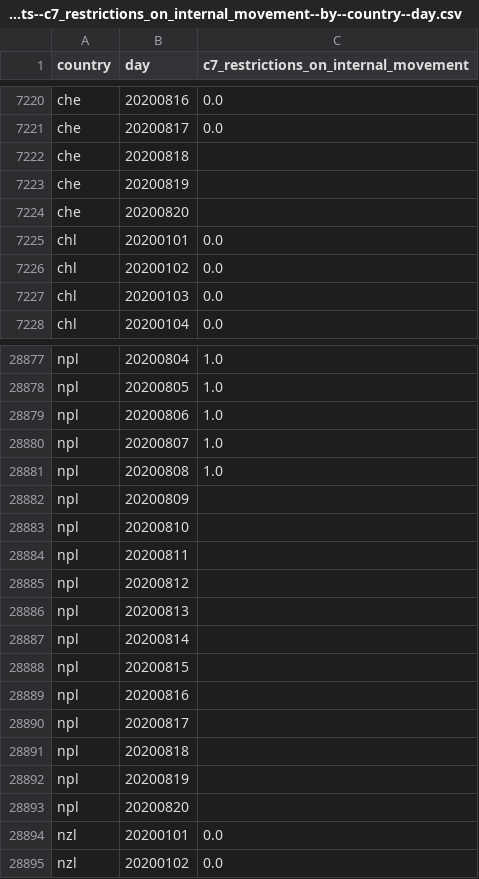
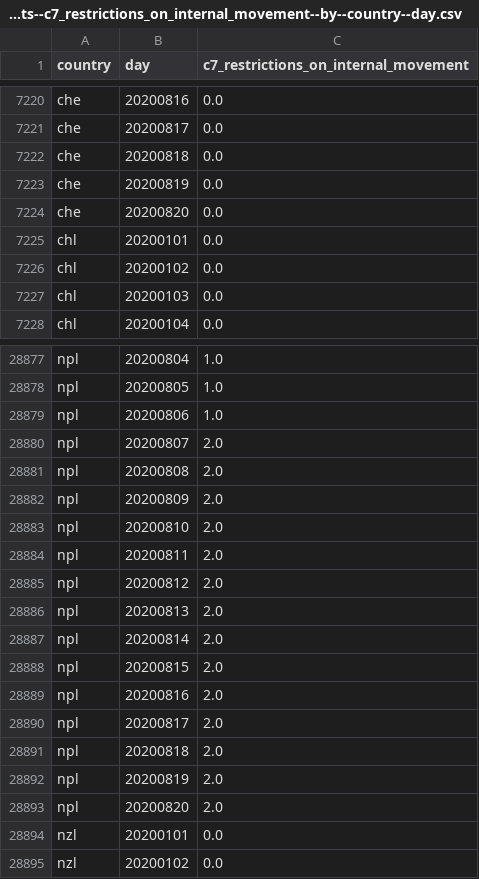
Before and after one commit to open-numbers/ddf--oxford--covid_government_response, a CSV file: ddf--datapoints--c7_restrictions_on_internal_movement--by--country--day.csv, drawn as a sheet; only a part is shown, gaps mark what is left out.

```diff
--- a/ddf--datapoints--c7_restrictions_on_internal_movement--by--country--day.csv
+++ b/ddf--datapoints--c7_restrictions_on_internal_movement--by--country--day.csv
@@ -7221,5 +7221,5 @@ che,20200816,0.0
 che,20200817,0.0
-che,20200818,
-che,20200819,
-che,20200820,
+che,20200818,0.0
+che,20200819,0.0
+che,20200820,0.0
 chl,20200101,0.0
@@ -28879,16 +28879,16 @@ npl,20200805,1.0
 npl,20200806,1.0
-npl,20200807,1.0
-npl,20200808,1.0
-npl,20200809,
-npl,20200810,
-npl,20200811,
-npl,20200812,
-npl,20200813,
-npl,20200814,
-npl,20200815,
-npl,20200816,
-npl,20200817,
-npl,20200818,
-npl,20200819,
-npl,20200820,
+npl,20200807,2.0
+npl,20200808,2.0
+npl,20200809,2.0
+npl,20200810,2.0
+npl,20200811,2.0
+npl,20200812,2.0
+npl,20200813,2.0
+npl,20200814,2.0
+npl,20200815,2.0
+npl,20200816,2.0
+npl,20200817,2.0
+npl,20200818,2.0
+npl,20200819,2.0
+npl,20200820,2.0
 nzl,20200101,0.0
```
Also changed, not shown: ddf--datapoints--containment_health_index--by--country--day.csv, ddf--datapoints--economic_support_index--by--country--day.csv, 32 other files.
